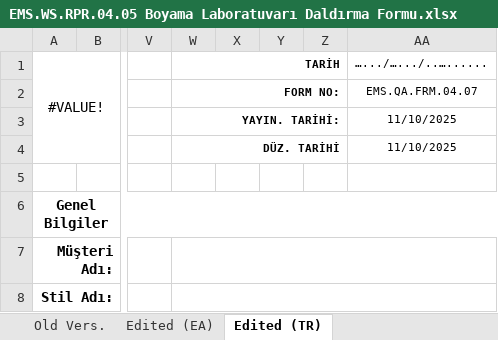
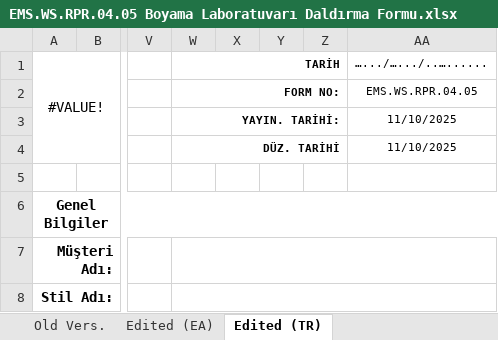
Before and after one commit to abdllhbydgn/ems, an Excel workbook: formlar/4. Yıkama Bölümü (ERTELENDİ)/EMS.WS.RPR.04.05 Boyama Laboratuvarı Daldırma Formu.xlsx, sheet Edited (TR), drawn as a sheet; only a part is shown, gaps mark what is left out; values as stored, in another font and other column widths than the file's, no borders; the diff names each change by its address in the sheet, - before the commit and + after, or states it on an @@ line.

```diff
--- a/formlar/4. Yıkama Bölümü (ERTELENDİ)/EMS.WS.RPR.04.05 Boyama Laboratuvarı Daldırma Formu.xlsx (sheet Edited (TR))
+++ b/formlar/4. Yıkama Bölümü (ERTELENDİ)/EMS.WS.RPR.04.05 Boyama Laboratuvarı Daldırma Formu.xlsx (sheet Edited (TR))
-AA2 (….../….../..…......): EMS.QA.FRM.04.07
+AA2 (….../….../..…......): EMS.WS.RPR.04.05
```
Also changed, not shown: formlar/4. Dikimhane Bölümü/EMS.QA.FRM.03.05. QA_Baskı Nakış Onay Formu.xlsx, 5 other files.
